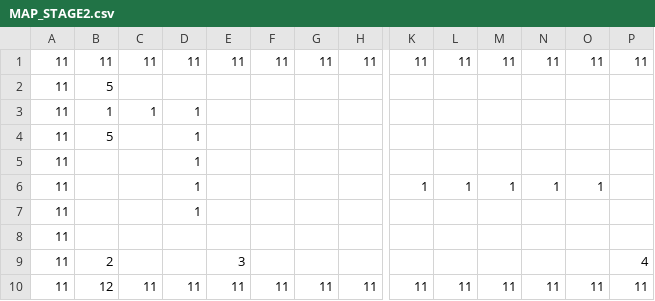
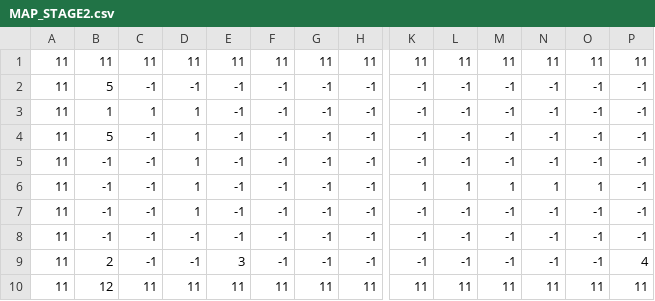
Before and after one commit to Nishijima-Shunji/HEW2025, a CSV file: HEWGame/HEWGame/Data/MAP_STAGE2.csv, drawn as a sheet; only a part is shown, gaps mark what is left out; removed rows and columns are numbered as before the commit, all else as after; rows hold the shown columns only; the diff names each change by its address in the sheet, - before the commit and + after, or states it on an @@ line.

```diff
--- a/HEWGame/HEWGame/Data/MAP_STAGE2.csv
+++ b/HEWGame/HEWGame/Data/MAP_STAGE2.csv
-row 2: 11 | 5
-row 3: 11 | 1 | 1 | 1
-row 4: 11 | 5 |  | 1
-row 5: 11 |  |  | 1
+row 2: 11 | 5 | -1 | -1 | -1 | -1 | -1 | -1 | -1 | -1 | -1 | -1 | -1 | -1
+row 3: 11 | 1 | 1 | 1 | -1 | -1 | -1 | -1 | -1 | -1 | -1 | -1 | -1 | -1
+row 4: 11 | 5 | -1 | 1 | -1 | -1 | -1 | -1 | -1 | -1 | -1 | -1 | -1 | -1
+row 5: 11 | -1 | -1 | 1 | -1 | -1 | -1 | -1 | -1 | -1 | -1 | -1 | -1 | -1
-B6: (empty)
+B6: -1
-C6: (empty)
+C6: -1
-E6: (empty)
+E6: -1
-F6: (empty)
+F6: -1
-G6: (empty)
+G6: -1
-H6: (empty)
+H6: -1
-P6: (empty)
+P6: -1
-row 7: 11 |  |  | 1
-row 8: 11
+row 7: 11 | -1 | -1 | 1 | -1 | -1 | -1 | -1 | -1 | -1 | -1 | -1 | -1 | -1
+row 8: 11 | -1 | -1 | -1 | -1 | -1 | -1 | -1 | -1 | -1 | -1 | -1 | -1 | -1
-C9: (empty)
+C9: -1
-D9: (empty)
+D9: -1
-F9: (empty)
+F9: -1
-G9: (empty)
+G9: -1
-H9: (empty)
+H9: -1
-K9: (empty)
+K9: -1
-L9: (empty)
+L9: -1
-M9: (empty)
+M9: -1
-N9: (empty)
+N9: -1
-O9: (empty)
+O9: -1
```
Also changed, not shown: HEWGame/HEWGame/Data/MAP_STAGE3.csv, 14 other files.
